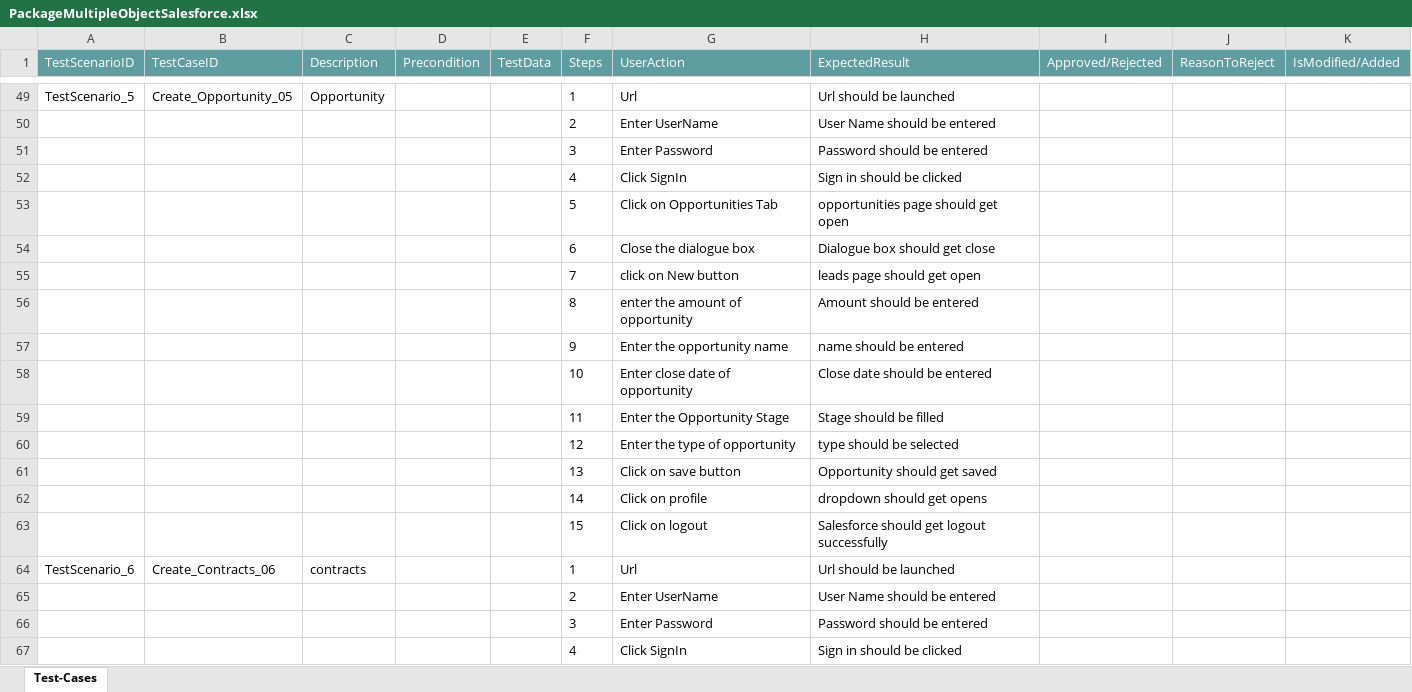
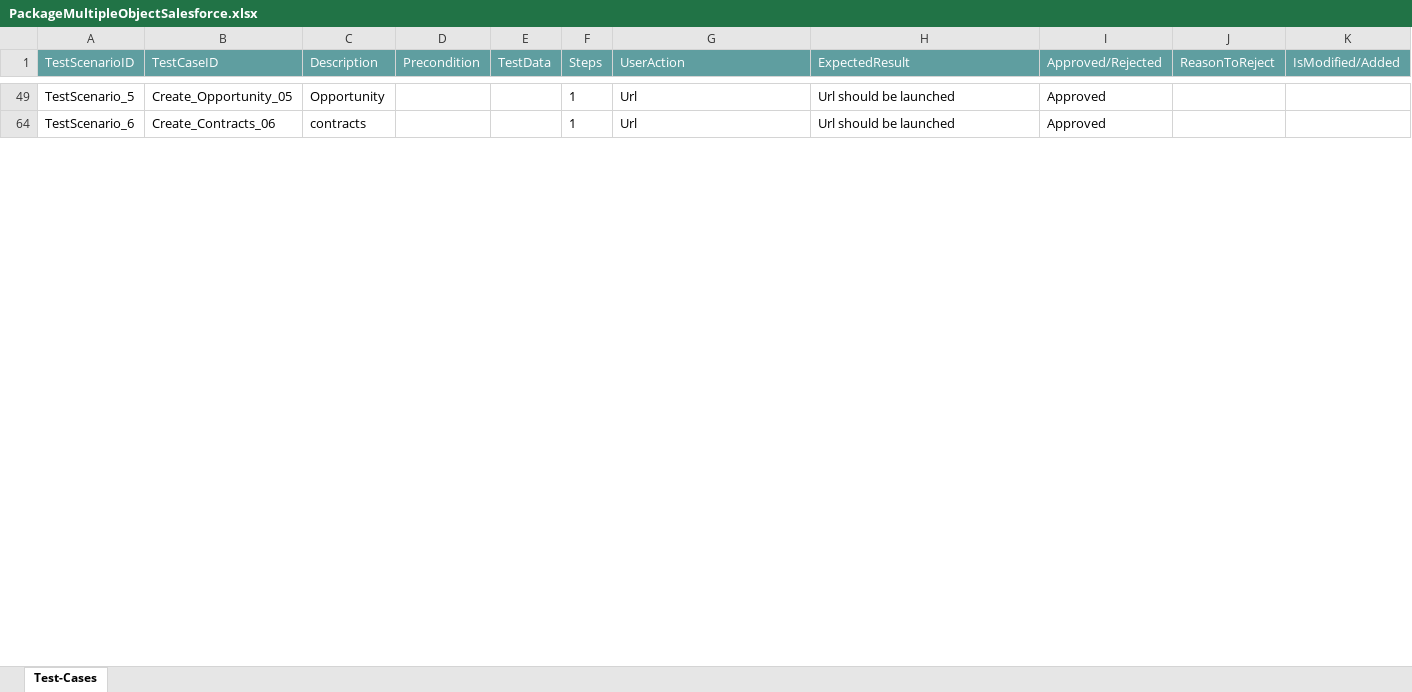
Before and after one commit to ShaikMohamedIrfan/NewURLProjectOne, an Excel workbook: PackageMultipleObjectSalesforce.xlsx, sheet Test-Cases, drawn as a sheet; only a part is shown, gaps mark what is left out; values as stored, in another font and other column widths than the file's, no borders; table styles not drawn; the diff covers the shown part only; the diff names each change by its address in the sheet, - before the commit and + after, or states it on an @@ line.

```diff
--- a/PackageMultipleObjectSalesforce.xlsx (sheet Test-Cases)
+++ b/PackageMultipleObjectSalesforce.xlsx (sheet Test-Cases)
-I49 (Approved/Rejected): (empty)
+I49 (Approved/Rejected): Approved
@@ row 50 hidden:  |  |  |  |  | 2 | Enter UserName | User Name should be entered @@
@@ row 51 hidden:  |  |  |  |  | 3 | Enter Password | Password should be entered @@
@@ row 52 hidden:  |  |  |  |  | 4 | Click SignIn | Sign in should be clicked @@
@@ row 53 hidden:  |  |  |  |  | 5 | Click on Opportunities Tab | opportunities page should get open @@
@@ row 54 hidden:  |  |  |  |  | 6 | Close the dialogue box | Dialogue box should get close @@
@@ row 55 hidden:  |  |  |  |  | 7 | click on New button | leads page should get open @@
@@ row 56 hidden:  |  |  |  |  | 8 | enter the amount of opportunity | Amount should be entered @@
@@ row 57 hidden:  |  |  |  |  | 9 | Enter the opportunity name | name should be entered @@
@@ row 58 hidden:  |  |  |  |  | 10 | Enter close date of opportunity | Close date should be entered @@
@@ row 59 hidden:  |  |  |  |  | 11 | Enter the Opportunity Stage | Stage should be filled @@
@@ row 60 hidden:  |  |  |  |  | 12 | Enter the type of opportunity | type should be selected @@
@@ row 61 hidden:  |  |  |  |  | 13 | Click on save button | Opportunity should get saved @@
@@ row 62 hidden:  |  |  |  |  | 14 | Click on profile | dropdown should get opens @@
@@ row 63 hidden:  |  |  |  |  | 15 | Click on logout | Salesforce should get logout successfully @@
-I64 (Approved/Rejected): (empty)
+I64 (Approved/Rejected): Approved
@@ row 65 hidden:  |  |  |  |  | 2 | Enter UserName | User Name should be entered @@
@@ row 66 hidden:  |  |  |  |  | 3 | Enter Password | Password should be entered @@
@@ row 67 hidden:  |  |  |  |  | 4 | Click SignIn | Sign in should be clicked @@
```
Also changed, not shown: 88 hidden or unhidden rows and 7 edited cells elsewhere in this sheet.
